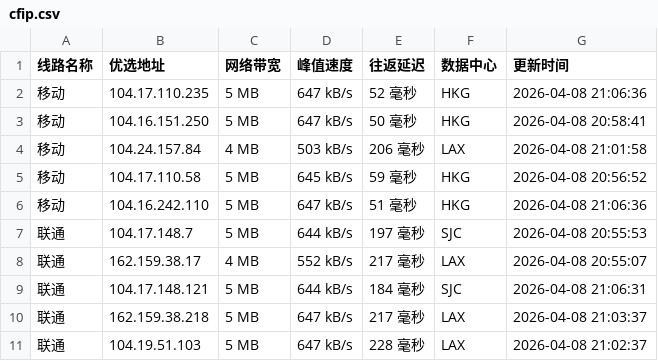
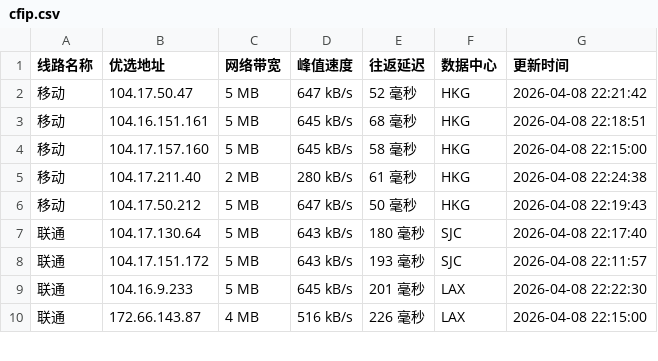
Before and after one commit to xing2kong/cfipv4db, a CSV file: cfip.csv, drawn as a sheet; only a part is shown; the diff covers the shown part only.

```diff
--- a/cfip.csv
+++ b/cfip.csv
@@ -1,11 +1,10 @@
 线路名称,优选地址,网络带宽,峰值速度,往返延迟,数据中心,更新时间
-移动,104.17.110.235,5 MB,647 kB/s,52 毫秒,HKG,2026-04-08 21:06:36
-移动,104.16.151.250,5 MB,647 kB/s,50 毫秒,HKG,2026-04-08 20:58:41
-移动,104.24.157.84,4 MB,503 kB/s,206 毫秒,LAX,2026-04-08 21:01:58
-移动,104.17.110.58,5 MB,645 kB/s,59 毫秒,HKG,2026-04-08 20:56:52
-移动,104.16.242.110,5 MB,647 kB/s,51 毫秒,HKG,2026-04-08 21:06:36
-联通,104.17.148.7,5 MB,644 kB/s,197 毫秒,SJC,2026-04-08 20:55:53
-联通,162.159.38.17,4 MB,552 kB/s,217 毫秒,LAX,2026-04-08 20:55:07
-联通,104.17.148.121,5 MB,644 kB/s,184 毫秒,SJC,2026-04-08 21:06:31
-联通,162.159.38.218,5 MB,647 kB/s,217 毫秒,LAX,2026-04-08 21:03:37
-联通,104.19.51.103,5 MB,647 kB/s,228 毫秒,LAX,2026-04-08 21:02:37
+移动,104.17.50.47,5 MB,647 kB/s,52 毫秒,HKG,2026-04-08 22:21:42
+移动,104.16.151.161,5 MB,645 kB/s,68 毫秒,HKG,2026-04-08 22:18:51
+移动,104.17.157.160,5 MB,645 kB/s,58 毫秒,HKG,2026-04-08 22:15:00
+移动,104.17.211.40,2 MB,280 kB/s,61 毫秒,HKG,2026-04-08 22:24:38
+移动,104.17.50.212,5 MB,647 kB/s,50 毫秒,HKG,2026-04-08 22:19:43
+联通,104.17.130.64,5 MB,643 kB/s,180 毫秒,SJC,2026-04-08 22:17:40
+联通,104.17.151.172,5 MB,643 kB/s,193 毫秒,SJC,2026-04-08 22:11:57
+联通,104.16.9.233,5 MB,645 kB/s,201 毫秒,LAX,2026-04-08 22:22:30
+联通,172.66.143.87,4 MB,516 kB/s,226 毫秒,LAX,2026-04-08 22:15:00
```
Also changed, not shown: 2 added rows, 1 removed row and 13 edited cells elsewhere in this file, 1 other file.
